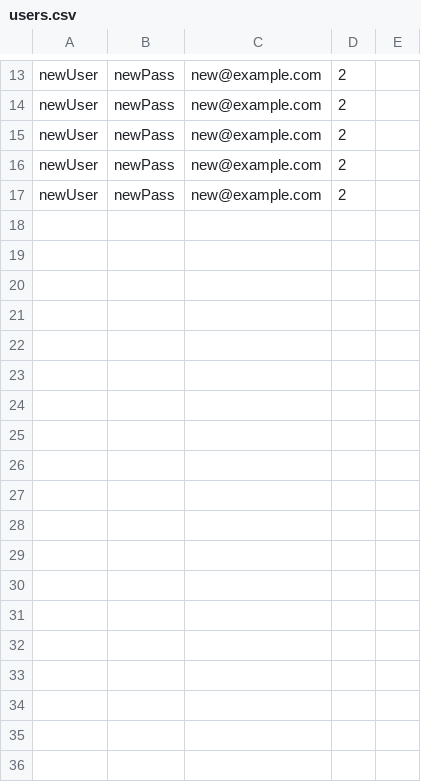
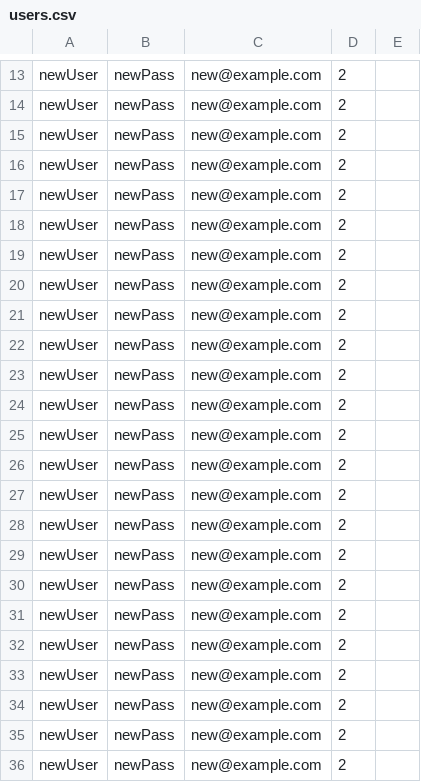
Before and after one commit to KellyQiuu/195Final, a CSV file: src/data_access/users.csv, drawn as a sheet; only a part is shown, gaps mark what is left out; the diff names each change by its address in the sheet, - before the commit and + after, or states it on an @@ line.

```diff
--- a/src/data_access/users.csv
+++ b/src/data_access/users.csv
+row 18: newUser | newPass | new@example.com | 2
+row 19: newUser | newPass | new@example.com | 2
+row 20: newUser | newPass | new@example.com | 2
+row 21: newUser | newPass | new@example.com | 2
+row 22: newUser | newPass | new@example.com | 2
+row 23: newUser | newPass | new@example.com | 2
+row 24: newUser | newPass | new@example.com | 2
+row 25: newUser | newPass | new@example.com | 2
+row 26: newUser | newPass | new@example.com | 2
+row 27: newUser | newPass | new@example.com | 2
+row 28: newUser | newPass | new@example.com | 2
+row 29: newUser | newPass | new@example.com | 2
+row 30: newUser | newPass | new@example.com | 2
+row 31: newUser | newPass | new@example.com | 2
+row 32: newUser | newPass | new@example.com | 2
+row 33: newUser | newPass | new@example.com | 2
+row 34: newUser | newPass | new@example.com | 2
+row 35: newUser | newPass | new@example.com | 2
+row 36: newUser | newPass | new@example.com | 2
```
Also changed, not shown: 7 other files.
